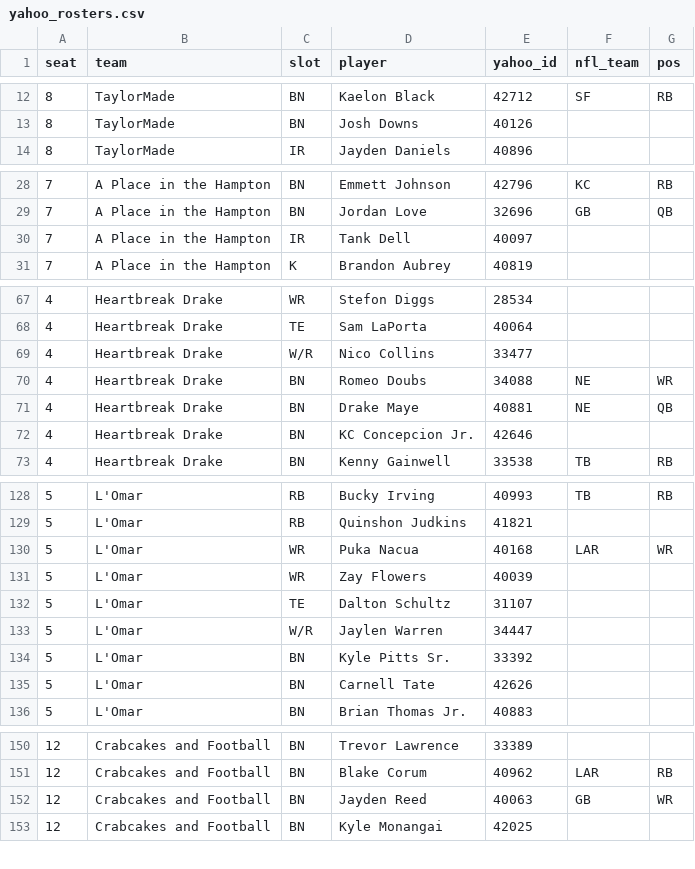
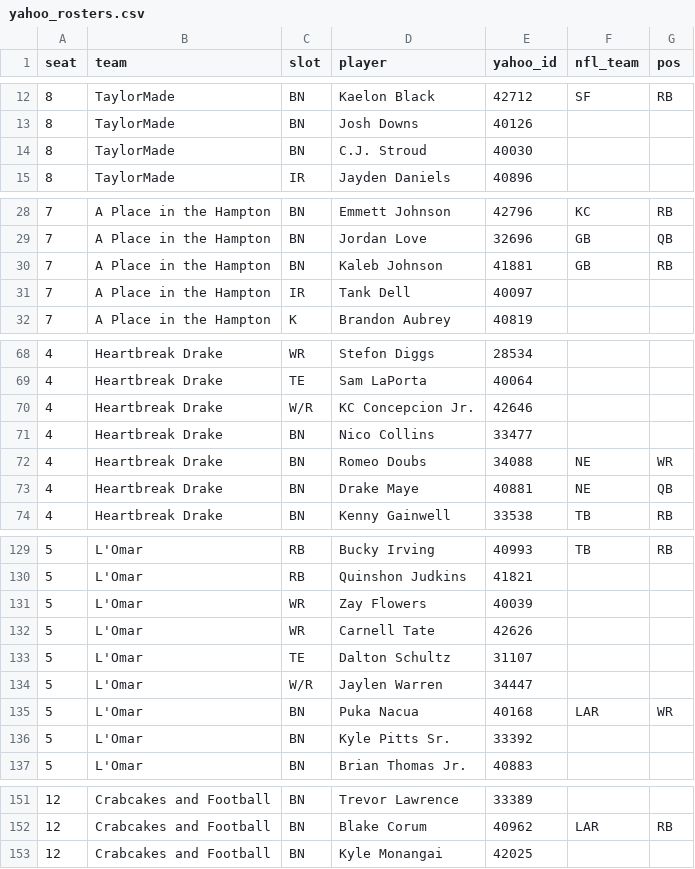
Before and after one commit to chrispimentel3/ff-dashboard, a CSV file: data/yahoo_rosters.csv, drawn as a sheet; only a part is shown, gaps mark what is left out; the diff covers the shown part only.

```diff
--- a/data/yahoo_rosters.csv
+++ b/data/yahoo_rosters.csv
@@ -13,2 +13,3 @@ seat,team,slot,player,yahoo_id,nfl_team,pos
 8,TaylorMade,BN,Josh Downs,40126,,
+8,TaylorMade,BN,C.J. Stroud,40030,,
 8,TaylorMade,IR,Jayden Daniels,40896,,
@@ -29,2 +29,3 @@ seat,team,slot,player,yahoo_id,nfl_team,pos
 7,A Place in the Hampton,BN,Jordan Love,32696,GB,QB
+7,A Place in the Hampton,BN,Kaleb Johnson,41881,GB,RB
 7,A Place in the Hampton,IR,Tank Dell,40097,,
@@ -68,6 +69,6 @@ seat,team,slot,player,yahoo_id,nfl_team,pos
 4,Heartbreak Drake,TE,Sam LaPorta,40064,,
-4,Heartbreak Drake,W/R,Nico Collins,33477,,
+4,Heartbreak Drake,W/R,KC Concepcion Jr.,42646,,
+4,Heartbreak Drake,BN,Nico Collins,33477,,
 4,Heartbreak Drake,BN,Romeo Doubs,34088,NE,WR
 4,Heartbreak Drake,BN,Drake Maye,40881,NE,QB
-4,Heartbreak Drake,BN,KC Concepcion Jr.,42646,,
 4,Heartbreak Drake,BN,Kenny Gainwell,33538,TB,RB
@@ -129,8 +130,8 @@ seat,team,slot,player,yahoo_id,nfl_team,pos
 5,L'Omar,RB,Quinshon Judkins,41821,,
-5,L'Omar,WR,Puka Nacua,40168,LAR,WR
 5,L'Omar,WR,Zay Flowers,40039,,
+5,L'Omar,WR,Carnell Tate,42626,,
 5,L'Omar,TE,Dalton Schultz,31107,,
 5,L'Omar,W/R,Jaylen Warren,34447,,
+5,L'Omar,BN,Puka Nacua,40168,LAR,WR
 5,L'Omar,BN,Kyle Pitts Sr.,33392,,
-5,L'Omar,BN,Carnell Tate,42626,,
 5,L'Omar,BN,Brian Thomas Jr.,40883,,
@@ -151,3 +152,2 @@ seat,team,slot,player,yahoo_id,nfl_team,pos
 12,Crabcakes and Football,BN,Blake Corum,40962,LAR,RB
-12,Crabcakes and Football,BN,Jayden Reed,40063,GB,WR
 12,Crabcakes and Football,BN,Kyle Monangai,42025,,
```
Also changed, not shown: 1 removed row elsewhere in this file, data/yahoo_free_agents.csv, data/yahoo_transactions.csv.
